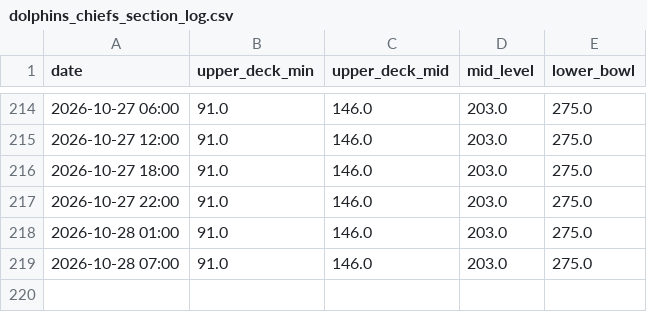
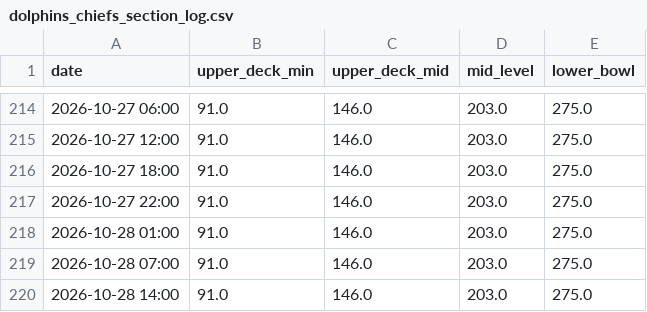
Before and after one commit to Cortexstrippr/dolphins-ticket-tracker, a CSV file: dolphins_chiefs_section_log.csv, drawn as a sheet; only a part is shown, gaps mark what is left out.

```diff
--- a/dolphins_chiefs_section_log.csv
+++ b/dolphins_chiefs_section_log.csv
@@ -219 +219,2 @@ date,upper_deck_min,upper_deck_mid,mid_level,lower_bowl
 2026-10-28 07:00,91.0,146.0,203.0,275.0
+2026-10-28 14:00,91.0,146.0,203.0,275.0
```
